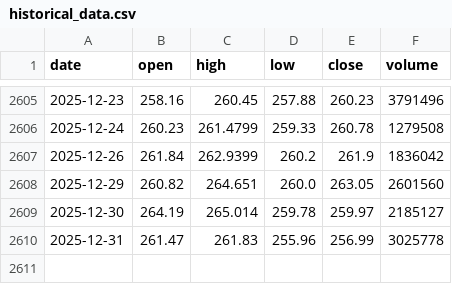
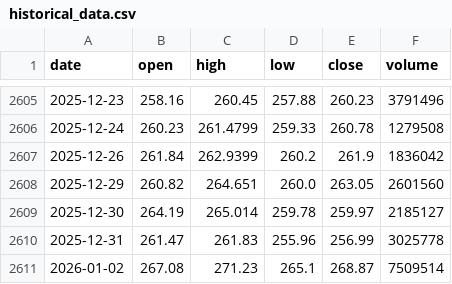
Before and after one commit to LukeGSW/AnalisiCiclica-AMAT, a CSV file: data/AMAT/historical_data.csv, drawn as a sheet; only a part is shown, gaps mark what is left out.

```diff
--- a/data/AMAT/historical_data.csv
+++ b/data/AMAT/historical_data.csv
@@ -2610 +2610,2 @@ date,open,high,low,close,volume
 2025-12-31,261.47,261.83,255.96,256.99,3025778
+2026-01-02,267.08,271.23,265.1,268.87,7509514
```
Also changed, not shown: data/AMAT/signals.csv, 3 other files.
